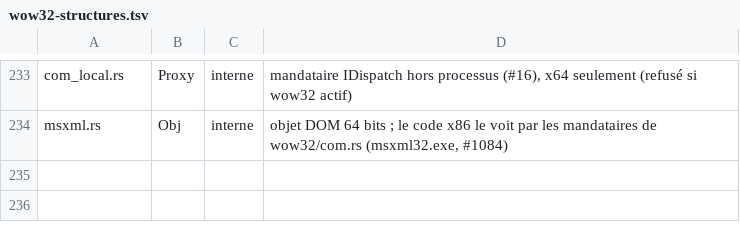
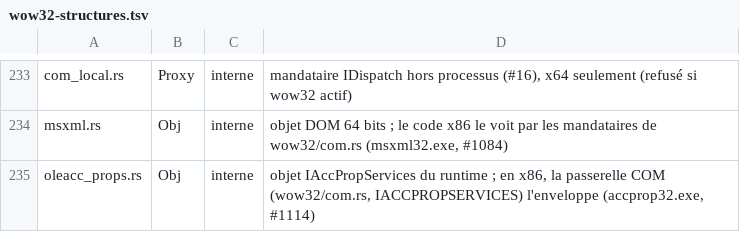
Before and after one commit to Univers4craft/winlux, a TSV file: docs/compat/wow32-structures.tsv, drawn as a sheet; only a part is shown, gaps mark what is left out; the diff names each change by its address in the sheet, - before the commit and + after, or states it on an @@ line.

```diff
--- a/docs/compat/wow32-structures.tsv
+++ b/docs/compat/wow32-structures.tsv
+row 235: oleacc_props.rs | Obj | interne | objet IAccPropServices du runtime ; en x86, la passerelle COM (wow32/com.rs, IACCPROPSERVICES) l'enveloppe (accprop32.exe, #1114)
```
Also changed, not shown: 10 other files.
